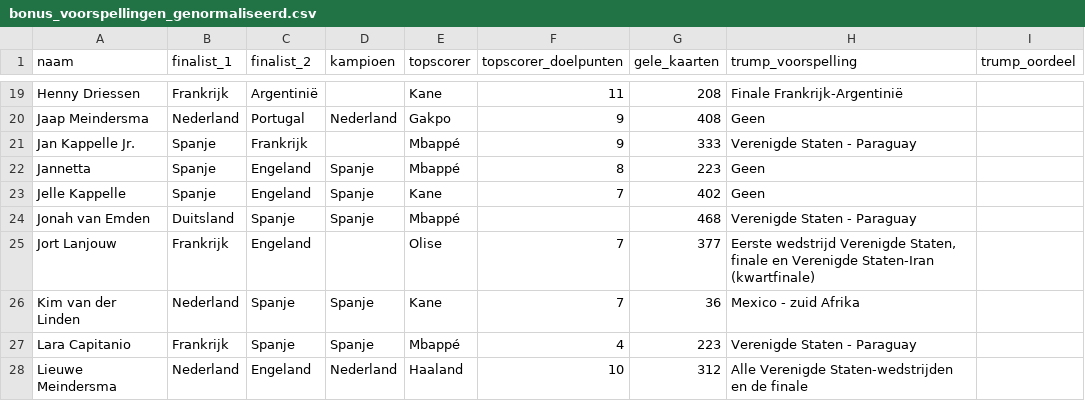
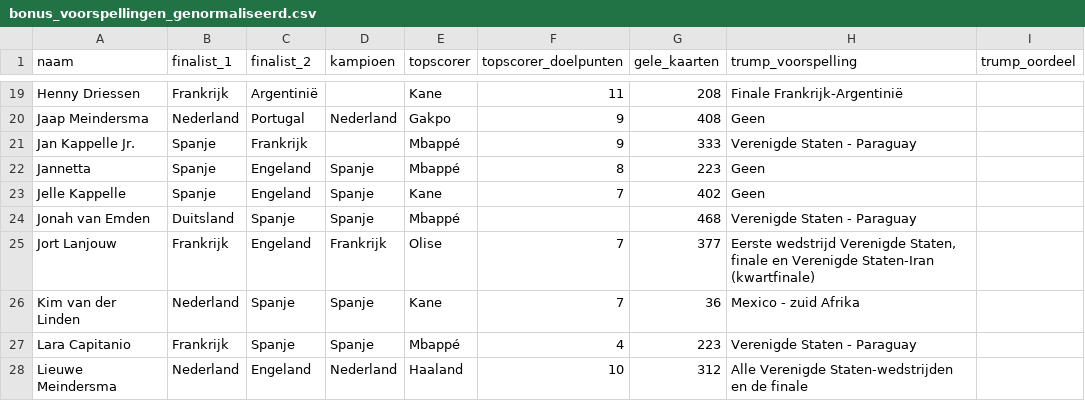
Before and after one commit to RSlanjouw/wk_2026, a CSV file: bonus_voorspellingen_genormaliseerd.csv, drawn as a sheet; only a part is shown, gaps mark what is left out; the diff names each change by its address in the sheet, - before the commit and + after, or states it on an @@ line.

Commit message:
lezen

```diff
--- a/bonus_voorspellingen_genormaliseerd.csv
+++ b/bonus_voorspellingen_genormaliseerd.csv
-D25 (kampioen): (empty)
+D25 (kampioen): Frankrijk
```
